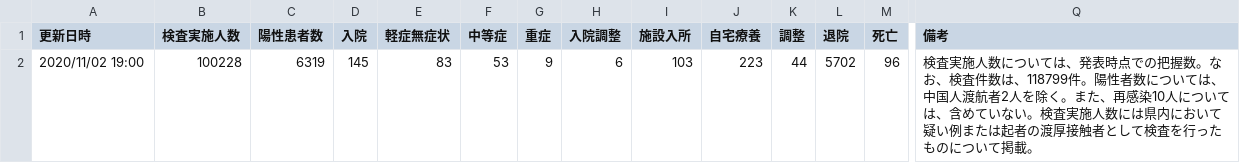
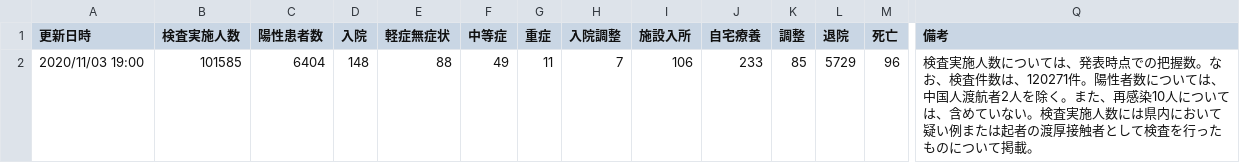
Before and after one commit to yoshitaka7/covid19, a CSV file: main_summary_recognized.csv, drawn as a sheet; only a part is shown, gaps mark what is left out; removed rows and columns are numbered as before the commit, all else as after; rows hold the shown columns only; the diff names each change by its address in the sheet, - before the commit and + after, or states it on an @@ line.

```diff
--- a/main_summary_recognized.csv
+++ b/main_summary_recognized.csv
-row 2: 2020/11/02 19:00 | 100228 | 6319 | 145 | 83 | 53 | 9 | 6 | 103 | 223 | 44 | 5702 | 96 | 検査実施人数については、発表時点での把握数。なお、検査件数は、118799件。陽性者数については、中国人渡航者2人を除く。また、再感染10人については、含めていない。検査実施人数には県内において疑い例または起者の渡厚接触者として検査を行ったものについて掲載。
+row 2: 2020/11/03 19:00 | 101585 | 6404 | 148 | 88 | 49 | 11 | 7 | 106 | 233 | 85 | 5729 | 96 | 検査実施人数については、発表時点での把握数。なお、検査件数は、120271件。陽性者数については、中国人渡航者2人を除く。また、再感染10人については、含めていない。検査実施人数には県内において疑い例または起者の渡厚接触者として検査を行ったものについて掲載。
```
Also changed, not shown: inspection_persons_summary.csv, main_summary_history.csv, 6 other files.
